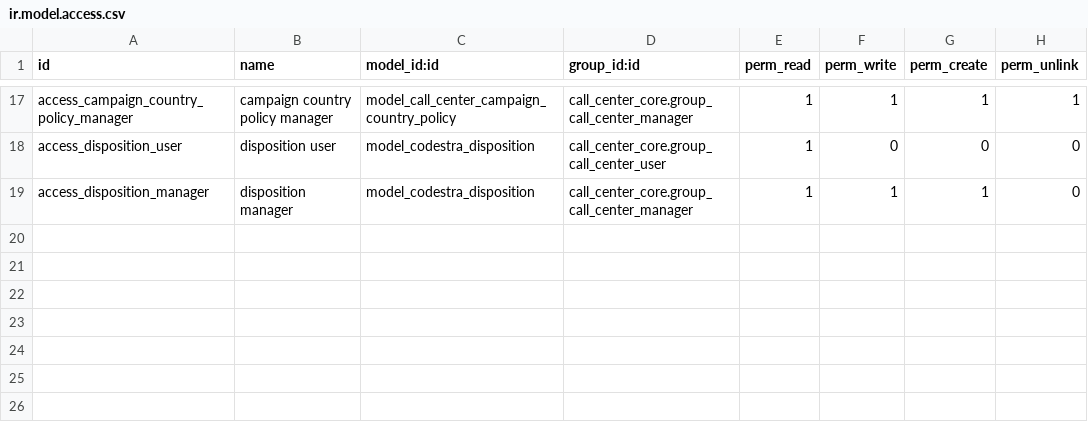
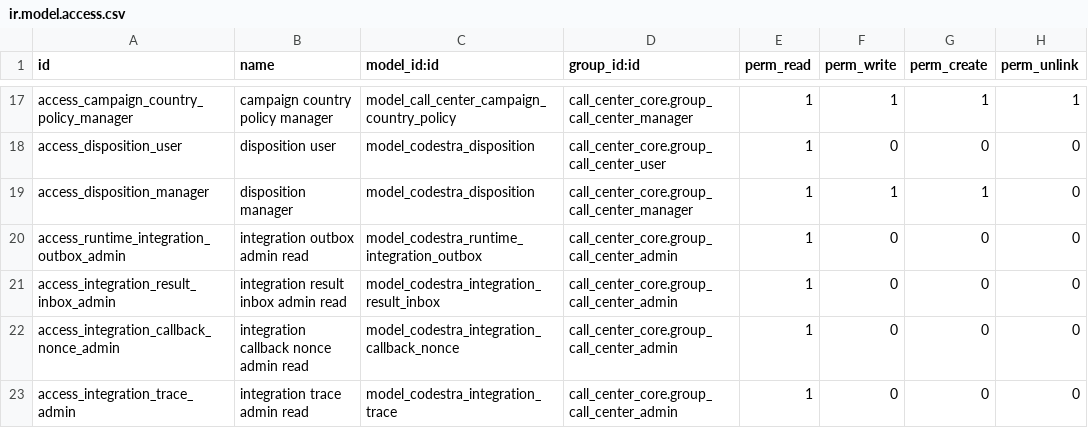
Before and after one commit to appolon1908-hue/Odoo, a CSV file: custom-addons/call_center_campaign/security/ir.model.access.csv, drawn as a sheet; only a part is shown, gaps mark what is left out; the diff names each change by its address in the sheet, - before the commit and + after, or states it on an @@ line.

```diff
--- a/custom-addons/call_center_campaign/security/ir.model.access.csv
+++ b/custom-addons/call_center_campaign/security/ir.model.access.csv
+row 20: access_runtime_integration_outbox_admin | integration outbox admin read | model_codestra_runtime_integration_outbox | call_center_core.group_call_center_admin | 1 | 0 | 0 | 0
+row 21: access_integration_result_inbox_admin | integration result inbox admin read | model_codestra_integration_result_inbox | call_center_core.group_call_center_admin | 1 | 0 | 0 | 0
+row 22: access_integration_callback_nonce_admin | integration callback nonce admin read | model_codestra_integration_callback_nonce | call_center_core.group_call_center_admin | 1 | 0 | 0 | 0
+row 23: access_integration_trace_admin | integration trace admin read | model_codestra_integration_trace | call_center_core.group_call_center_admin | 1 | 0 | 0 | 0
```
Also changed, not shown: 2 other files.
